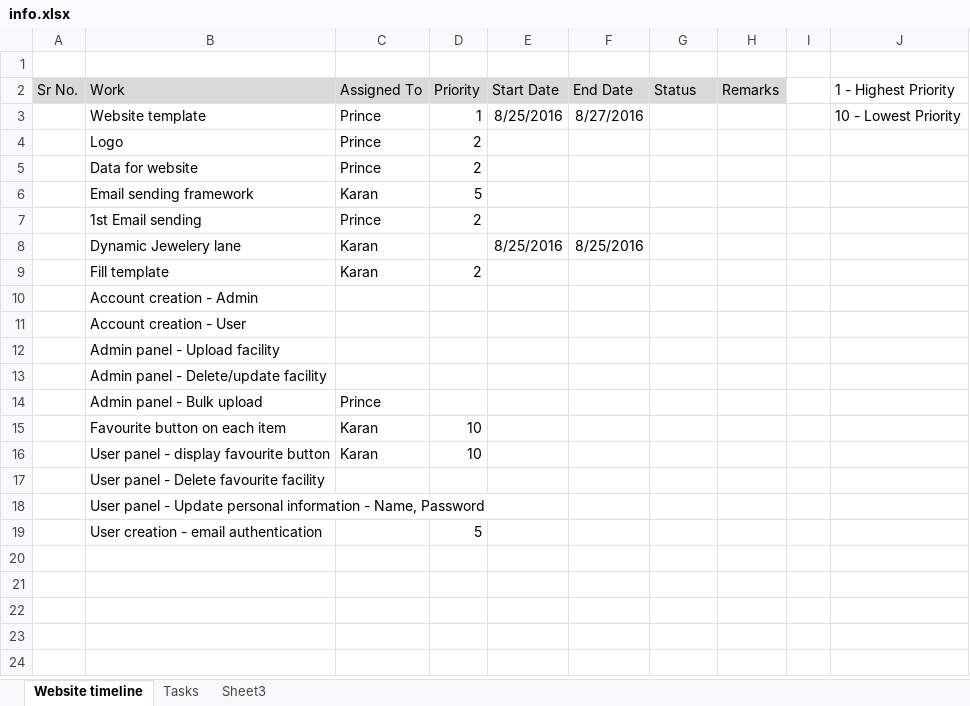
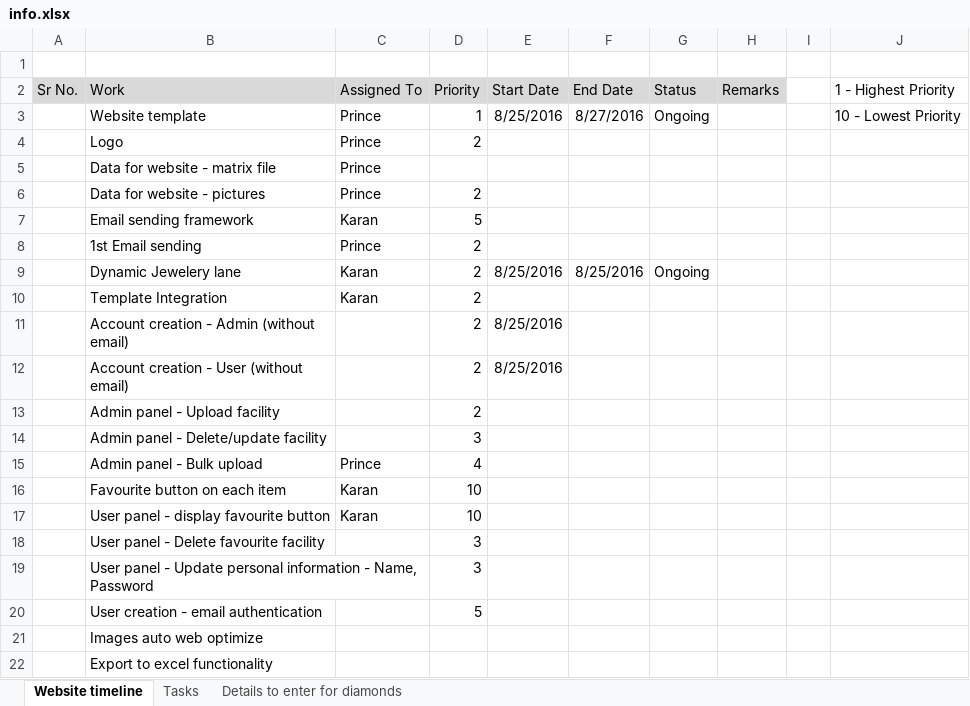
Before and after one commit to sam31191/diamantsecret, an Excel workbook: docs/info.xlsx, sheet Website timeline, drawn as a sheet; values as stored, in another font and other column widths than the file's, no borders; removed rows and columns are numbered as before the commit, all else as after; the diff names each change by its address in the sheet, - before the commit and + after, or states it on an @@ line.

Commit message:
updated info

```diff
--- a/docs/info.xlsx (sheet Website timeline)
+++ b/docs/info.xlsx (sheet Website timeline)
-sheet tab: Sheet3
+sheet tab: Details to enter for diamonds
-G3 (Status): (empty)
+G3 (Status): Ongoing
+row 5:  | Data for website - matrix file | Prince
-B6 (Work): Data for website
+B6 (Work): Data for website - pictures
-D9 (Priority): (empty)
+D9 (Priority): 2
-G9 (Status): (empty)
+G9 (Status): Ongoing
-B10 (Work): Fill template
+B10 (Work): Template Integration
-row 10:  | Account creation - Admin
-row 11:  | Account creation - User
+row 11:  | Account creation - Admin (without email) |  | 2 | 8/25/2016
+row 12:  | Account creation - User (without email) |  | 2 | 8/25/2016
-D13 (Priority): (empty)
+D13 (Priority): 2
-D14 (Priority): (empty)
+D14 (Priority): 3
-D15 (Priority): (empty)
+D15 (Priority): 4
-D18:D19 (Priority): (empty)
+D18:D19 (Priority): 3
+row 21:  | Images auto web optimize
+row 22:  | Export to excel functionality
```
Also changed, not shown: sheet Details to enter for diamonds, sheet Tasks.
